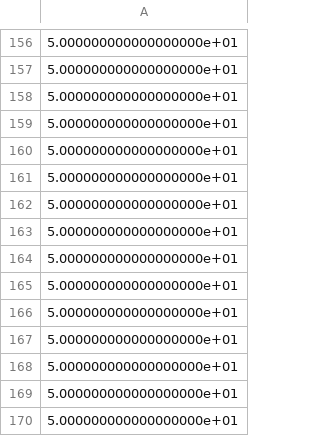
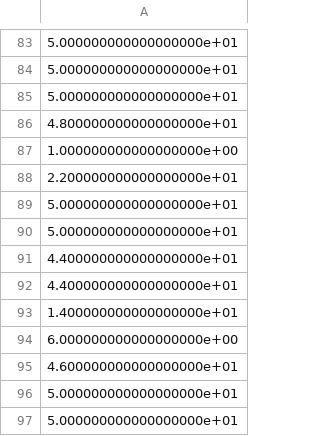
Before and after one commit to weissmanlab/Genetic_Diversity_Space, a CSV file: Spatial_Plots_Mrholess/Demes_Fraction_Mrholess7.csv, drawn as a sheet; only a part is shown, gaps mark what is left out; the shorter side is filled out with more unchanged rows; the diff covers the shown part only.

```diff
--- a/Spatial_Plots_Mrholess/Demes_Fraction_Mrholess7.csv
+++ b/Spatial_Plots_Mrholess/Demes_Fraction_Mrholess7.csv
@@ -158,8 +85,12 @@
 5.000000000000000000e+01
+4.800000000000000000e+01
+1.000000000000000000e+00
+2.200000000000000000e+01
 5.000000000000000000e+01
 5.000000000000000000e+01
-5.000000000000000000e+01
-5.000000000000000000e+01
-5.000000000000000000e+01
-5.000000000000000000e+01
+4.400000000000000000e+01
+4.400000000000000000e+01
+1.400000000000000000e+01
+6.000000000000000000e+00
+4.600000000000000000e+01
 5.000000000000000000e+01
```
Also changed, not shown: 73 removed rows and 3 edited cells elsewhere in this file, Spatial_Plots_Mrholess/Demes_Fraction_Mrholess4.csv, Spatial_Plots_Mrholess/Demes_Fraction_Mrholess6.csv, 15 other files.
